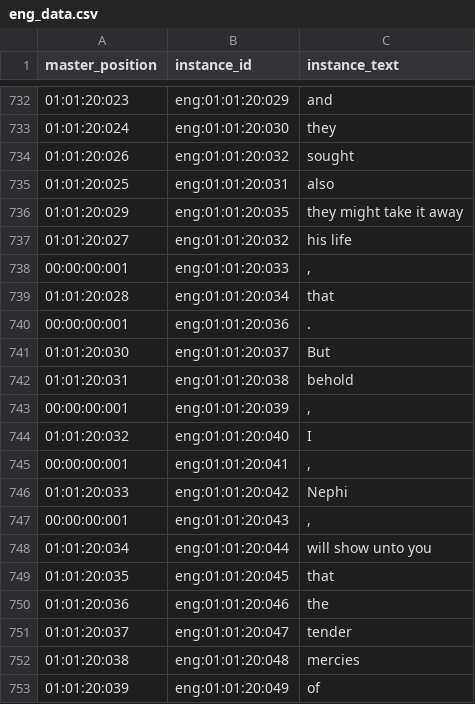
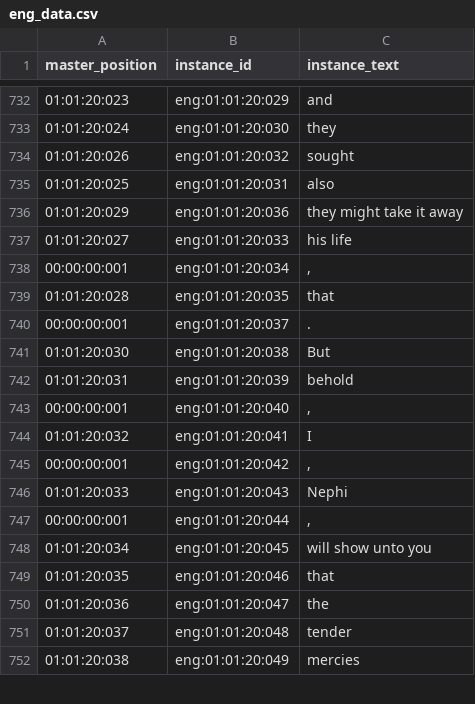
Before and after one commit to nesretep/diglot, a CSV file: db/eng_data.csv, drawn as a sheet; only a part is shown, gaps mark what is left out; the diff covers the shown part only.

Commit message:
Updated eng_data.csv

```diff
--- a/db/eng_data.csv
+++ b/db/eng_data.csv
@@ -735,19 +735,18 @@ master_position,instance_id,instance_text
 01:01:20:025,eng:01:01:20:031,also
-01:01:20:029,eng:01:01:20:035,they might take it away
-01:01:20:027,eng:01:01:20:032,his life
-00:00:00:001,eng:01:01:20:033,","
-01:01:20:028,eng:01:01:20:034,that
-00:00:00:001,eng:01:01:20:036,.
-01:01:20:030,eng:01:01:20:037,But
-01:01:20:031,eng:01:01:20:038,behold
-00:00:00:001,eng:01:01:20:039,","
-01:01:20:032,eng:01:01:20:040,I
-00:00:00:001,eng:01:01:20:041,","
-01:01:20:033,eng:01:01:20:042,Nephi
-00:00:00:001,eng:01:01:20:043,","
-01:01:20:034,eng:01:01:20:044,will show unto you
-01:01:20:035,eng:01:01:20:045,that
-01:01:20:036,eng:01:01:20:046,the
-01:01:20:037,eng:01:01:20:047,tender
-01:01:20:038,eng:01:01:20:048,mercies
-01:01:20:039,eng:01:01:20:049,of
+01:01:20:029,eng:01:01:20:036,they might take it away
+01:01:20:027,eng:01:01:20:033,his life
+00:00:00:001,eng:01:01:20:034,","
+01:01:20:028,eng:01:01:20:035,that
+00:00:00:001,eng:01:01:20:037,.
+01:01:20:030,eng:01:01:20:038,But
+01:01:20:031,eng:01:01:20:039,behold
+00:00:00:001,eng:01:01:20:040,","
+01:01:20:032,eng:01:01:20:041,I
+00:00:00:001,eng:01:01:20:042,","
+01:01:20:033,eng:01:01:20:043,Nephi
+00:00:00:001,eng:01:01:20:044,","
+01:01:20:034,eng:01:01:20:045,will show unto you
+01:01:20:035,eng:01:01:20:046,that
+01:01:20:036,eng:01:01:20:047,the
+01:01:20:037,eng:01:01:20:048,tender
+01:01:20:038,eng:01:01:20:049,mercies
```
Also changed, not shown: 2 added rows, 1 removed row and 36 edited cells elsewhere in this file.
